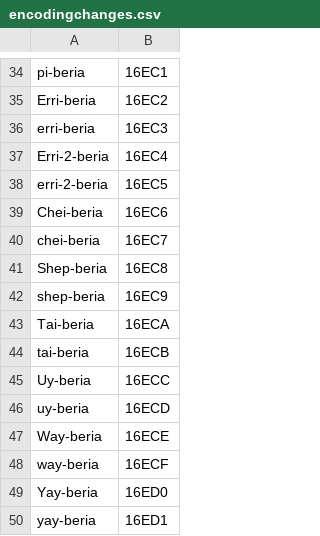
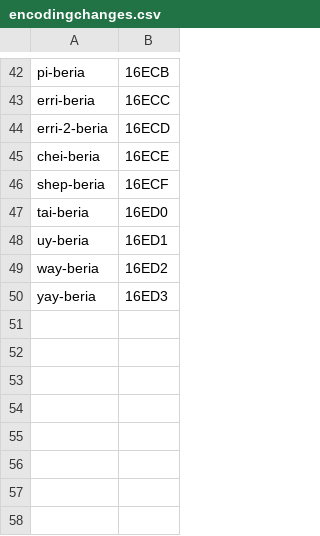
Before and after one commit to silnrsi/font-kedebideri, a CSV file: tools/encodingchanges.csv, drawn as a sheet; only a part is shown, gaps mark what is left out; removed rows and columns are numbered as before the commit, all else as after; the diff covers the shown part only; the diff names each change by its address in the sheet, - before the commit and + after, or states it on an @@ line.

```diff
--- a/tools/encodingchanges.csv
+++ b/tools/encodingchanges.csv
-B42: 16EC1
+B42: 16ECB
-row 35: Erri-beria | 16EC2
-B43: 16EC3
+B43: 16ECC
-row 37: Erri-2-beria | 16EC4
-B44: 16EC5
+B44: 16ECD
-row 39: Chei-beria | 16EC6
-B45: 16EC7
+B45: 16ECE
-row 41: Shep-beria | 16EC8
-B46: 16EC9
+B46: 16ECF
-row 43: Tai-beria | 16ECA
-B47: 16ECB
+B47: 16ED0
-row 45: Uy-beria | 16ECC
-B48: 16ECD
+B48: 16ED1
-row 47: Way-beria | 16ECE
-B49: 16ECF
+B49: 16ED2
-row 49: Yay-beria | 16ED0
-B50: 16ED1
+B50: 16ED3
```
Also changed, not shown: 24 added rows, 16 removed rows and 16 edited cells elsewhere in this file, source/glyph_data.csv, 55 other files.
